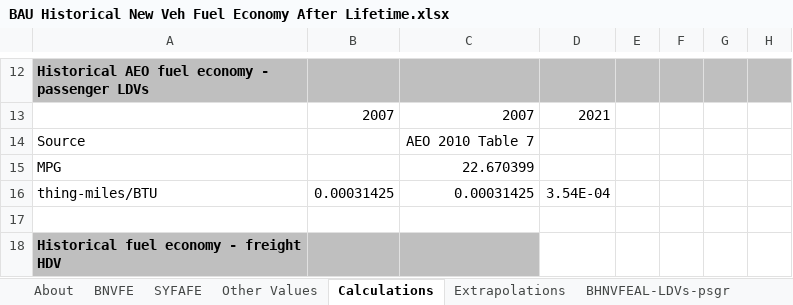
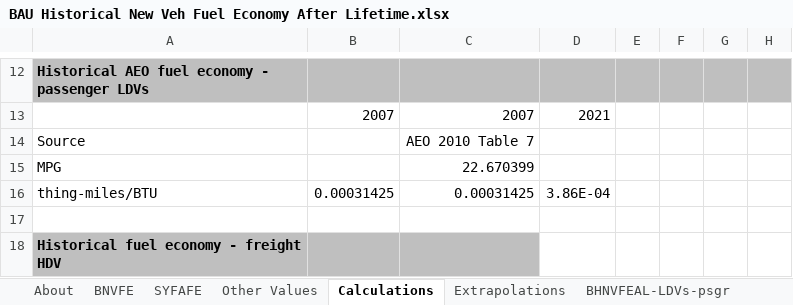
Before and after one commit to EnergyInnovation/eps-southdakota, an Excel workbook: InputData/trans/BHNVFEAL/BAU Historical New Veh Fuel Economy After Lifetime.xlsx, sheet Calculations, drawn as a sheet; only a part is shown, gaps mark what is left out; values as stored, in another font and other column widths than the file's, no borders; the diff names each change by its address in the sheet, - before the commit and + after, or states it on an @@ line.

```diff
--- a/InputData/trans/BHNVFEAL/BAU Historical New Veh Fuel Economy After Lifetime.xlsx (sheet Calculations)
+++ b/InputData/trans/BHNVFEAL/BAU Historical New Veh Fuel Economy After Lifetime.xlsx (sheet Calculations)
-D16: 3.54E-04
+D16: 3.86E-04
```
Also changed, not shown: sheet BNVFE, sheet Extrapolations, sheet BHNVFEAL-LDVs-psgr, sheet About, charts or pictures, InputData/bldgs/CL/Component Lifetime.xlsx, InputData/fuels/BS/BAU Subsidies.xlsx, 48 other files.
